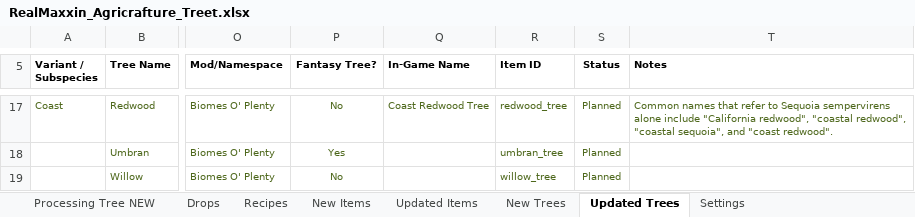
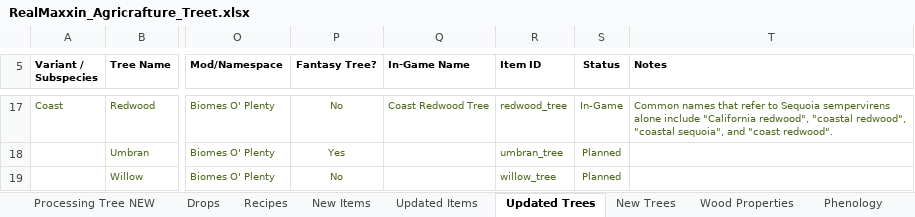
Before and after one commit to Golden-Griffin-Gaming/ggg-realmaxxin, an Excel workbook: Treet/RealMaxxin_Agricrafture_Treet.xlsx, sheet Updated Trees, drawn as a sheet; only a part is shown, gaps mark what is left out; values as stored, in another font and other column widths than the file's, no borders; the diff covers the shown part only; the diff names each change by its address in the sheet, - before the commit and + after, or states it on an @@ line.

```diff
--- a/Treet/RealMaxxin_Agricrafture_Treet.xlsx (sheet Updated Trees)
+++ b/Treet/RealMaxxin_Agricrafture_Treet.xlsx (sheet Updated Trees)
+sheet tab: Wood Properties
+sheet tab: Phenology
@@ sheet tab order changed: Processing Tree NEW | Drops | Recipes | New Items | Updated Items | Updated Trees | New Trees | Wood Properties | Phenology @@
-S17 (Status): Planned
+S17 (Status): In-Game
```
Also changed, not shown: 33 edited cells elsewhere in this sheet, sheet Recipes, 44 other files.
